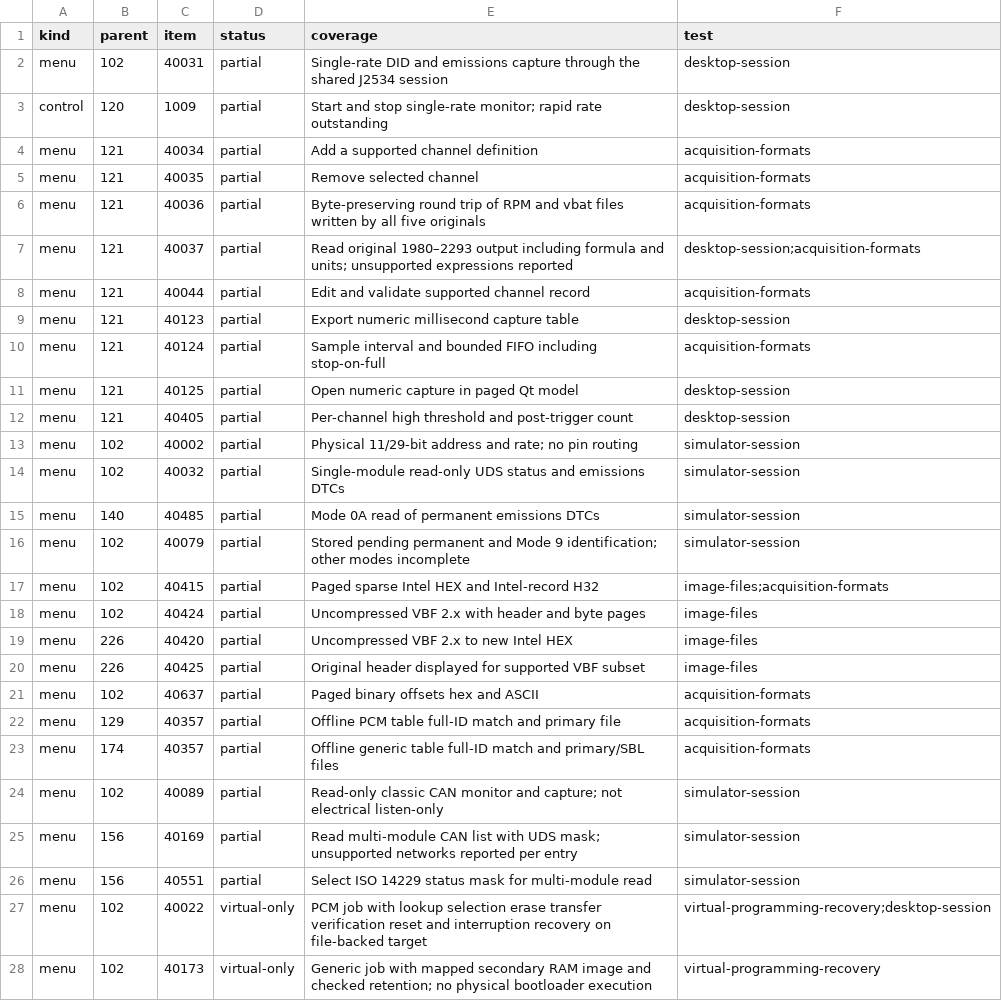
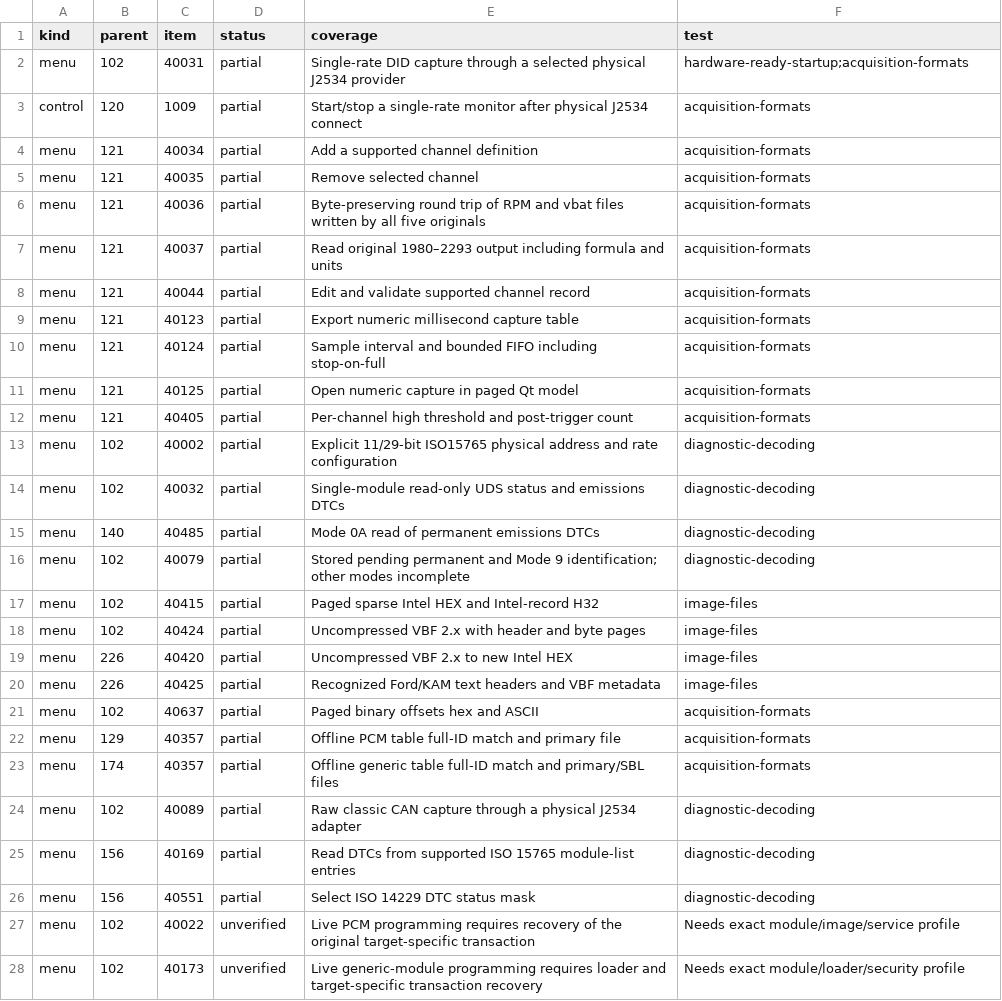
Before and after one commit to DieselDemi/OpenDiag, a CSV file: reference/behavior-evidence.csv, drawn as a sheet; only a part is shown; the diff covers the shown part only.

Commit message:
Remove bundled ECU simulator and prepare hardware-only J2534 tester build

```diff
--- a/reference/behavior-evidence.csv
+++ b/reference/behavior-evidence.csv
@@ -1,4 +1,4 @@
 kind,parent,item,status,coverage,test
-menu,102,40031,partial,Single-rate DID and emissions capture through the shared J2534 session,desktop-session
-control,120,1009,partial,Start and stop single-rate monitor; rapid rate outstanding,desktop-session
+menu,102,40031,partial,Single-rate DID capture through a selected physical J2534 provider,hardware-ready-startup;acquisition-formats
+control,120,1009,partial,Start/stop a single-rate monitor after physical J2534 connect,acquisition-formats
 menu,121,40034,partial,Add a supported channel definition,acquisition-formats
@@ -6,16 +6,16 @@ menu,121,40035,partial,Remove selected channel,acquisition-formats
 menu,121,40036,partial,Byte-preserving round trip of RPM and vbat files written by all five originals,acquisition-formats
-menu,121,40037,partial,Read original 1980–2293 output including formula and units; unsupported expressions reported,desktop-session;acquisition-formats
+menu,121,40037,partial,Read original 1980–2293 output including formula and units,acquisition-formats
 menu,121,40044,partial,Edit and validate supported channel record,acquisition-formats
-menu,121,40123,partial,Export numeric millisecond capture table,desktop-session
+menu,121,40123,partial,Export numeric millisecond capture table,acquisition-formats
 menu,121,40124,partial,Sample interval and bounded FIFO including stop-on-full,acquisition-formats
-menu,121,40125,partial,Open numeric capture in paged Qt model,desktop-session
-menu,121,40405,partial,Per-channel high threshold and post-trigger count,desktop-session
-menu,102,40002,partial,Physical 11/29-bit address and rate; no pin routing,simulator-session
-menu,102,40032,partial,Single-module read-only UDS status and emissions DTCs,simulator-session
-menu,140,40485,partial,Mode 0A read of permanent emissions DTCs,simulator-session
-menu,102,40079,partial,Stored pending permanent and Mode 9 identification; other modes incomplete,simulator-session
-menu,102,40415,partial,Paged sparse Intel HEX and Intel-record H32,image-files;acquisition-formats
+menu,121,40125,partial,Open numeric capture in paged Qt model,acquisition-formats
+menu,121,40405,partial,Per-channel high threshold and post-trigger count,acquisition-formats
+menu,102,40002,partial,Explicit 11/29-bit ISO15765 physical address and rate configuration,diagnostic-decoding
+menu,102,40032,partial,Single-module read-only UDS status and emissions DTCs,diagnostic-decoding
+menu,140,40485,partial,Mode 0A read of permanent emissions DTCs,diagnostic-decoding
+menu,102,40079,partial,Stored pending permanent and Mode 9 identification; other modes incomplete,diagnostic-decoding
+menu,102,40415,partial,Paged sparse Intel HEX and Intel-record H32,image-files
 menu,102,40424,partial,Uncompressed VBF 2.x with header and byte pages,image-files
 menu,226,40420,partial,Uncompressed VBF 2.x to new Intel HEX,image-files
-menu,226,40425,partial,Original header displayed for supported VBF subset,image-files
+menu,226,40425,partial,Recognized Ford/KAM text headers and VBF metadata,image-files
 menu,102,40637,partial,Paged binary offsets hex and ASCII,acquisition-formats
@@ -23,6 +23,6 @@ menu,129,40357,partial,Offline PCM table full-ID match and primary file,acquisit
 menu,174,40357,partial,Offline generic table full-ID match and primary/SBL files,acquisition-formats
-menu,102,40089,partial,Read-only classic CAN monitor and capture; not electrical listen-only,simulator-session
-menu,156,40169,partial,Read multi-module CAN list with UDS mask; unsupported networks reported per entry,simulator-session
-menu,156,40551,partial,Select ISO 14229 status mask for multi-module read,simulator-session
-menu,102,40022,virtual-only,PCM job with lookup selection erase transfer verification reset and interruption recovery on file-backed target,virtual-programming-recovery;desktop-session
-menu,102,40173,virtual-only,Generic job with mapped secondary RAM image and checked retention; no physical bootloader execution,virtual-programming-recovery
+menu,102,40089,partial,Raw classic CAN capture through a physical J2534 adapter,diagnostic-decoding
+menu,156,40169,partial,Read DTCs from supported ISO 15765 module-list entries,diagnostic-decoding
+menu,156,40551,partial,Select ISO 14229 DTC status mask,diagnostic-decoding
+menu,102,40022,unverified,Live PCM programming requires recovery of the original target-specific transaction,Needs exact module/image/service profile
+menu,102,40173,unverified,Live generic-module programming requires loader and target-specific transaction recovery,Needs exact module/loader/security profile
```
Also changed, not shown: 1 removed row and 21 edited cells elsewhere in this file, reference/workflows.csv, 34 other files.
